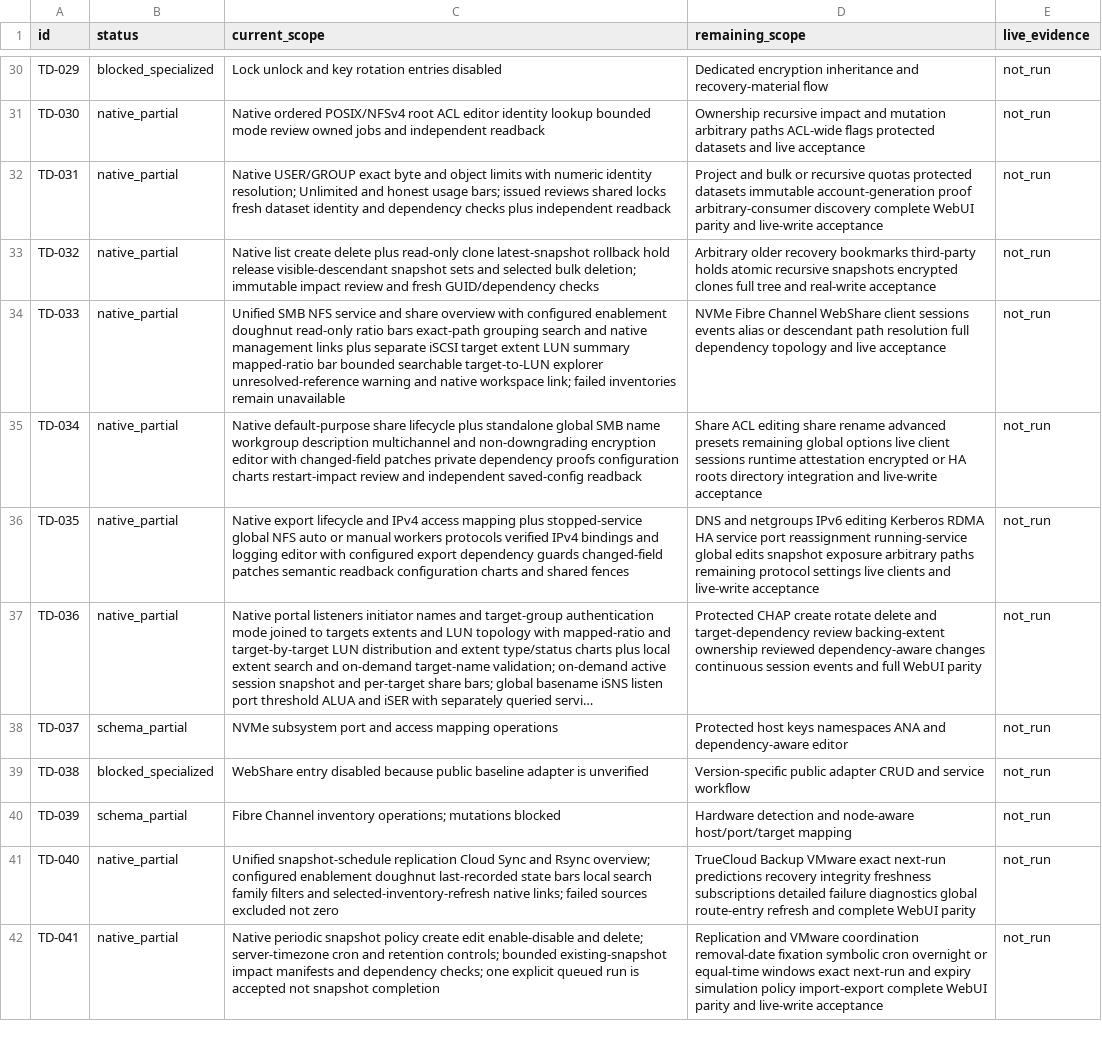
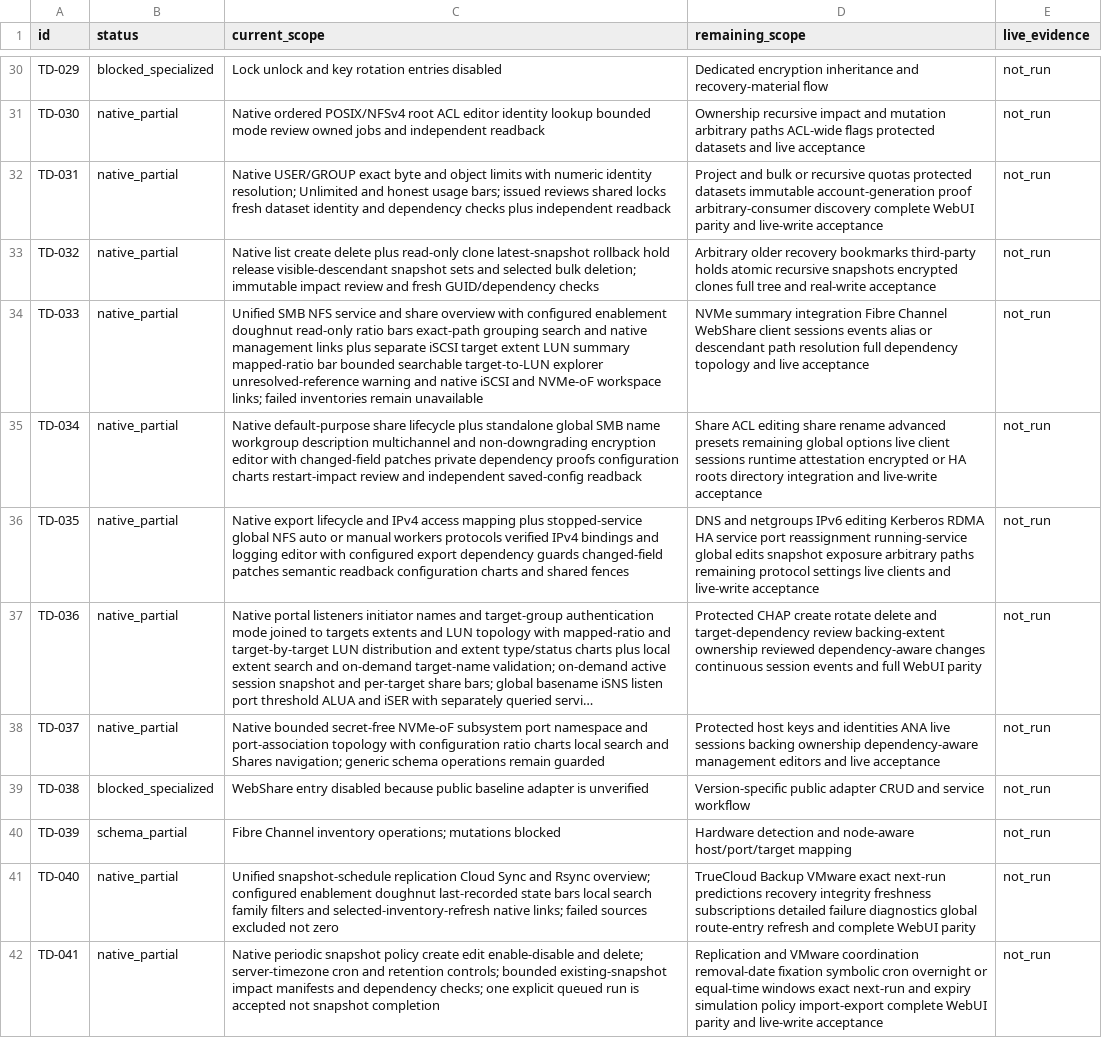
Before and after one commit to Theorvane/TrueNavo, a CSV file: docs/planning/WEBUI_PARITY_STATUS.csv, drawn as a sheet; only a part is shown, gaps mark what is left out; long unchanged cells end in …; the diff names each change by its address in the sheet, - before the commit and + after, or states it on an @@ line.

Commit message:
Add native read-only NVMe-oF topology

```diff
--- a/docs/planning/WEBUI_PARITY_STATUS.csv
+++ b/docs/planning/WEBUI_PARITY_STATUS.csv
-C34 (current_scope): …and native workspace link; failed inventories…
+C34 (current_scope): …and native iSCSI and NVMe-oF workspace links; failed inventories…
-D34 (remaining_scope): NVMe Fibre Channel…
+D34 (remaining_scope): NVMe summary integration Fibre Channel…
-B38 (status): schema_partial
+B38 (status): native_partial
-C38 (current_scope): NVMe subsystem port and access mapping operations
+C38 (current_scope): Native bounded secret-free NVMe-oF subsystem port namespace and port-association topology with configuration ratio charts local search and Shares navigation; generic schema operations remain guarded
-D38 (remaining_scope): …host keys namespaces ANA and dependency-aware editor
+D38 (remaining_scope): …host keys and identities ANA live sessions backing ownership dependency-aware management editors and live acceptance
```
Also changed, not shown: 6 other files.
